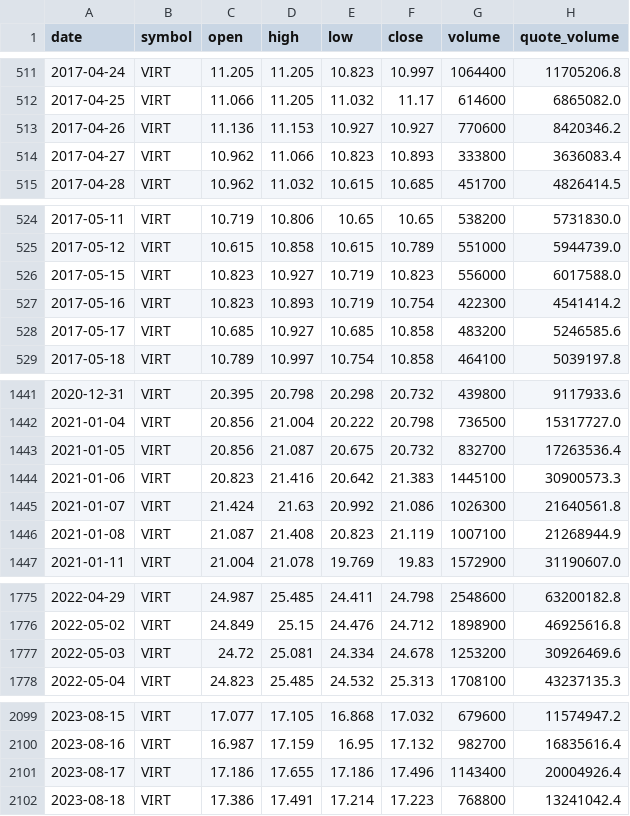
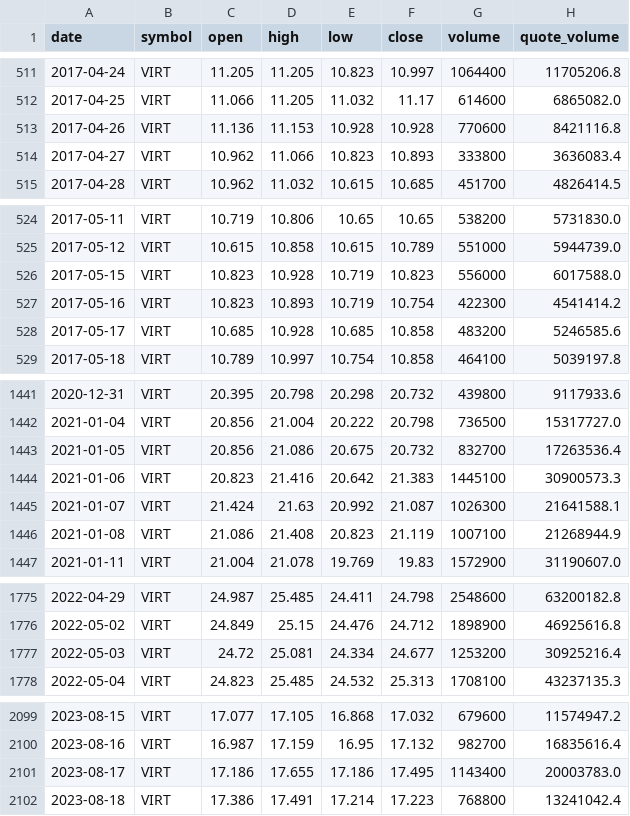
Before and after one commit to bsachart/finance-metrics-fetch, a CSV file: data/market/VIRT.csv, drawn as a sheet; only a part is shown, gaps mark what is left out; the diff covers the shown part only.

```diff
--- a/data/market/VIRT.csv
+++ b/data/market/VIRT.csv
@@ -512,3 +512,3 @@ date,symbol,open,high,low,close,volume,quote_volume
 2017-04-25,VIRT,11.066,11.205,11.032,11.17,614600,6865082.0
-2017-04-26,VIRT,11.136,11.153,10.927,10.927,770600,8420346.2
+2017-04-26,VIRT,11.136,11.153,10.928,10.928,770600,8421116.8
 2017-04-27,VIRT,10.962,11.066,10.823,10.893,333800,3636083.4
@@ -525,5 +525,5 @@ date,symbol,open,high,low,close,volume,quote_volume
 2017-05-12,VIRT,10.615,10.858,10.615,10.789,551000,5944739.0
-2017-05-15,VIRT,10.823,10.927,10.719,10.823,556000,6017588.0
+2017-05-15,VIRT,10.823,10.928,10.719,10.823,556000,6017588.0
 2017-05-16,VIRT,10.823,10.893,10.719,10.754,422300,4541414.2
-2017-05-17,VIRT,10.685,10.927,10.685,10.858,483200,5246585.6
+2017-05-17,VIRT,10.685,10.928,10.685,10.858,483200,5246585.6
 2017-05-18,VIRT,10.789,10.997,10.754,10.858,464100,5039197.8
@@ -1442,6 +1442,6 @@ date,symbol,open,high,low,close,volume,quote_volume
 2021-01-04,VIRT,20.856,21.004,20.222,20.798,736500,15317727.0
-2021-01-05,VIRT,20.856,21.087,20.675,20.732,832700,17263536.4
+2021-01-05,VIRT,20.856,21.086,20.675,20.732,832700,17263536.4
 2021-01-06,VIRT,20.823,21.416,20.642,21.383,1445100,30900573.3
-2021-01-07,VIRT,21.424,21.63,20.992,21.086,1026300,21640561.8
-2021-01-08,VIRT,21.087,21.408,20.823,21.119,1007100,21268944.9
+2021-01-07,VIRT,21.424,21.63,20.992,21.087,1026300,21641588.1
+2021-01-08,VIRT,21.086,21.408,20.823,21.119,1007100,21268944.9
 2021-01-11,VIRT,21.004,21.078,19.769,19.83,1572900,31190607.0
@@ -1776,3 +1776,3 @@ date,symbol,open,high,low,close,volume,quote_volume
 2022-05-02,VIRT,24.849,25.15,24.476,24.712,1898900,46925616.8
-2022-05-03,VIRT,24.72,25.081,24.334,24.678,1253200,30926469.6
+2022-05-03,VIRT,24.72,25.081,24.334,24.677,1253200,30925216.4
 2022-05-04,VIRT,24.823,25.485,24.532,25.313,1708100,43237135.3
@@ -2100,3 +2100,3 @@ date,symbol,open,high,low,close,volume,quote_volume
 2023-08-16,VIRT,16.987,17.159,16.95,17.132,982700,16835616.4
-2023-08-17,VIRT,17.186,17.655,17.186,17.496,1143400,20004926.4
+2023-08-17,VIRT,17.186,17.655,17.186,17.495,1143400,20003783.0
 2023-08-18,VIRT,17.386,17.491,17.214,17.223,768800,13241042.4
```
Also changed, not shown: 16 edited cells elsewhere in this file, data/market/GOOGL.csv, data/market/MSFT.csv, 6 other files.
